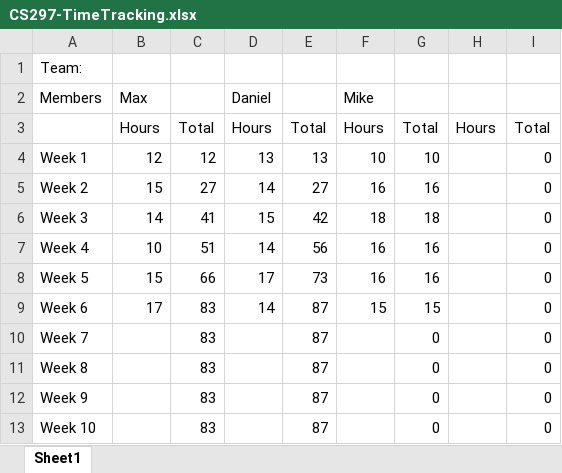
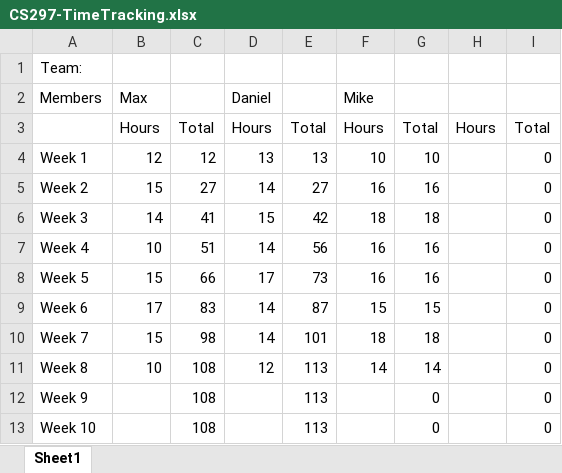
Before and after one commit to mxwdaniels/SpiritHunters-Capstone, an Excel workbook: CS297-TimeTracking.xlsx, sheet Sheet1, drawn as a sheet; values as stored, in another font and other column widths than the file's, no borders; the diff names each change by its address in the sheet, - before the commit and + after, or states it on an @@ line.

Commit message:
update

```diff
--- a/CS297-TimeTracking.xlsx (sheet Sheet1)
+++ b/CS297-TimeTracking.xlsx (sheet Sheet1)
-B10: (empty)
+B10: 15
-C10: 83
+C10: 98
-D10: (empty)
+D10: 14
-E10: 87
+E10: 101
-F10: (empty)
+F10: 18
-G10: 0
+G10: 18
-B11: (empty)
+B11: 10
-C11:C13: 83
+C11:C13: 108
-D11: (empty)
+D11: 12
-E11:E13: 87
+E11:E13: 113
-F11: (empty)
+F11: 14
-G11: 0
+G11: 14
```
